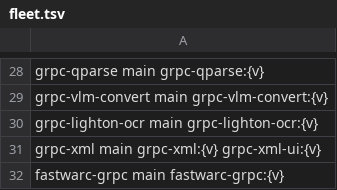
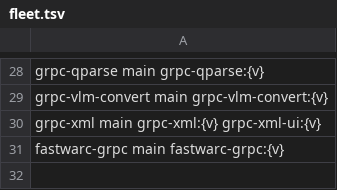
Before and after one commit to ai-pipestream/gRParse, a TSV file: release/fleet.tsv, drawn as a sheet; only a part is shown, gaps mark what is left out; the diff names each change by its address in the sheet, - before the commit and + after, or states it on an @@ line.

Commit message:
Exclude experimental LightOn image from the versioned release fleet

```diff
--- a/release/fleet.tsv
+++ b/release/fleet.tsv
-row 30: grpc-lighton-ocr main grpc-lighton-ocr:{v}
```
Also changed, not shown: 3 other files.
